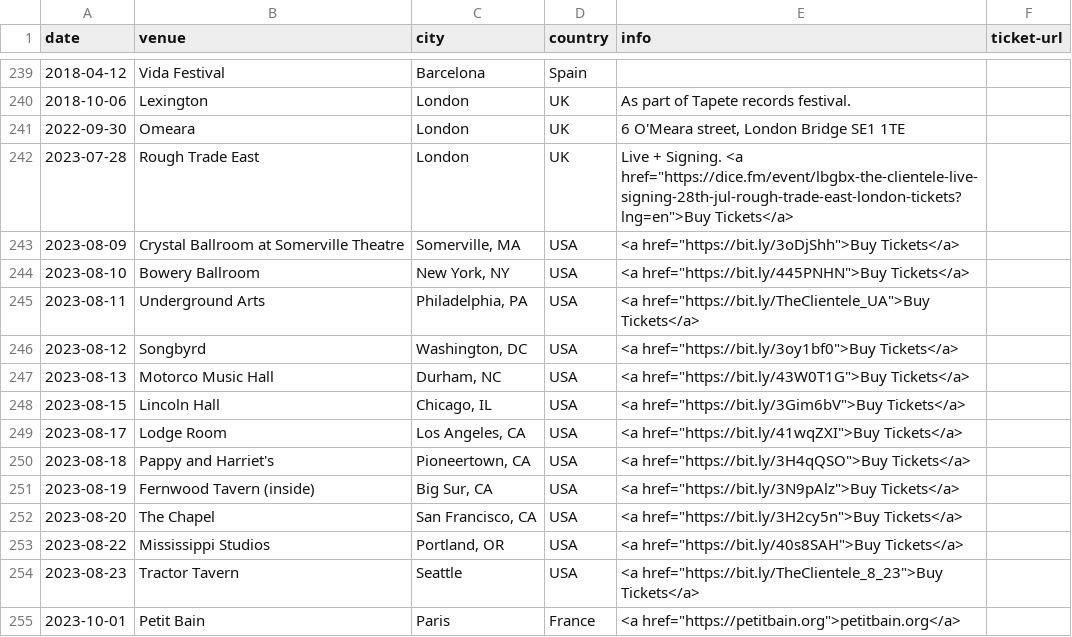
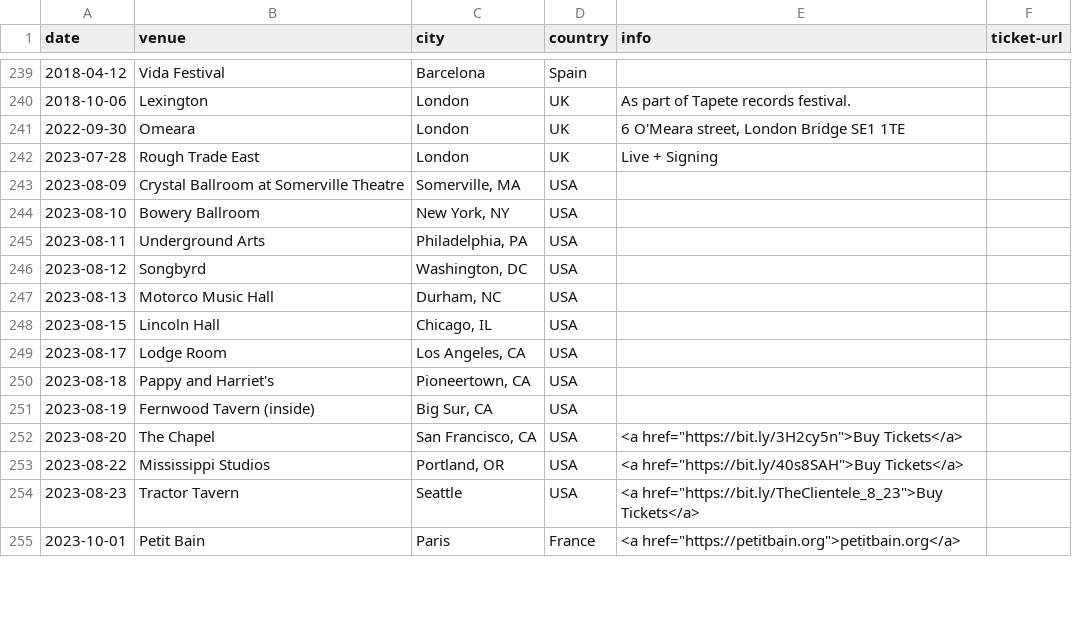
Before and after one commit to pidgpowell/clientele, a CSV file: content/shows.csv, drawn as a sheet; only a part is shown, gaps mark what is left out.

Commit message:
Update shows.csv
Remove buy tickets from past shows

```diff
--- a/content/shows.csv
+++ b/content/shows.csv
@@ -241,12 +241,12 @@ date,venue,city,country,info,ticket-url
 2022-09-30,Omeara,London,UK,"6 O'Meara street, London Bridge SE1 1TE",
-2023-07-28,Rough Trade East,London,UK,Live + Signing. <a href="https://dice.fm/event/lbgbx-the-clientele-live-signing-28th-jul-rough-trade-east-london-tickets?lng=en">Buy Tickets</a>,
-2023-08-09,Crystal Ballroom at Somerville Theatre,"Somerville, MA", USA, <a href="https://bit.ly/3oDjShh">Buy Tickets</a>,
-2023-08-10,Bowery Ballroom,"New York, NY", USA, <a href="https://bit.ly/445PNHN">Buy Tickets</a>,
-2023-08-11,Underground Arts,"Philadelphia, PA", USA, <a href="https://bit.ly/TheClientele_UA">Buy Tickets</a>,
-2023-08-12,Songbyrd,"Washington, DC", USA, <a href="https://bit.ly/3oy1bf0">Buy Tickets</a>,
-2023-08-13,Motorco Music Hall,"Durham, NC", USA, <a href="https://bit.ly/43W0T1G">Buy Tickets</a>,
-2023-08-15,Lincoln Hall,"Chicago, IL", USA, <a href="https://bit.ly/3Gim6bV">Buy Tickets</a>,
-2023-08-17,Lodge Room,"Los Angeles, CA", USA, <a href="https://bit.ly/41wqZXI">Buy Tickets</a>,
-2023-08-18,"Pappy and Harriet's","Pioneertown, CA", USA, <a href="https://bit.ly/3H4qQSO">Buy Tickets</a>,
-2023-08-19,Fernwood Tavern (inside),"Big Sur, CA", USA, <a href="https://bit.ly/3N9pAlz">Buy Tickets</a>,
+2023-07-28,Rough Trade East,London,UK,Live + Signing,
+2023-08-09,Crystal Ballroom at Somerville Theatre,"Somerville, MA", USA,,
+2023-08-10,Bowery Ballroom,"New York, NY", USA,,
+2023-08-11,Underground Arts,"Philadelphia, PA", USA,,
+2023-08-12,Songbyrd,"Washington, DC", USA,,
+2023-08-13,Motorco Music Hall,"Durham, NC", USA,,
+2023-08-15,Lincoln Hall,"Chicago, IL", USA,,
+2023-08-17,Lodge Room,"Los Angeles, CA", USA,,
+2023-08-18,"Pappy and Harriet's","Pioneertown, CA", USA,,
+2023-08-19,Fernwood Tavern (inside),"Big Sur, CA", USA,,
 2023-08-20,The Chapel,"San Francisco, CA", USA, <a href="https://bit.ly/3H2cy5n">Buy Tickets</a>,
```
